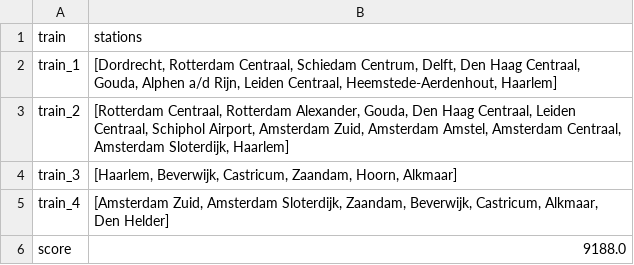
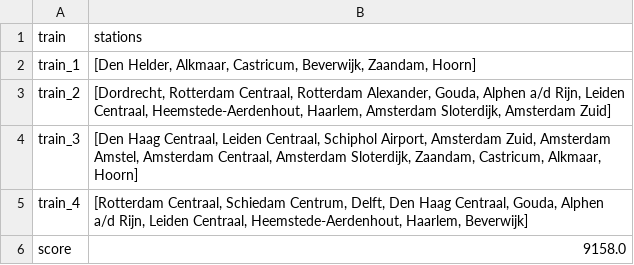
Before and after one commit to sedadenboer/RailNL, a CSV file: results/Hillclimber/Holland/output_prefer_unused_random_start_remove_random_restart.csv, drawn as a sheet.

```diff
--- a/results/Hillclimber/Holland/output_prefer_unused_random_start_remove_random_restart.csv
+++ b/results/Hillclimber/Holland/output_prefer_unused_random_start_remove_random_restart.csv
@@ -1,6 +1,6 @@
 train,stations
-train_1,"[Dordrecht, Rotterdam Centraal, Schiedam Centrum, Delft, Den Haag Centraal, Gouda, Alphen a/d Rijn, Leiden Centraal, Heemstede-Aerdenhout, Haarlem]"
-train_2,"[Rotterdam Centraal, Rotterdam Alexander, Gouda, Den Haag Centraal, Leiden Centraal, Schiphol Airport, Amsterdam Zuid, Amsterdam Amstel, Amsterdam Centraal, Amsterdam Sloterdijk, Haarlem]"
-train_3,"[Haarlem, Beverwijk, Castricum, Zaandam, Hoorn, Alkmaar]"
-train_4,"[Amsterdam Zuid, Amsterdam Sloterdijk, Zaandam, Beverwijk, Castricum, Alkmaar, Den Helder]"
-score,9188.0
+train_1,"[Den Helder, Alkmaar, Castricum, Beverwijk, Zaandam, Hoorn]"
+train_2,"[Dordrecht, Rotterdam Centraal, Rotterdam Alexander, Gouda, Alphen a/d Rijn, Leiden Centraal, Heemstede-Aerdenhout, Haarlem, Amsterdam Sloterdijk, Amsterdam Zuid]"
+train_3,"[Den Haag Centraal, Leiden Centraal, Schiphol Airport, Amsterdam Zuid, Amsterdam Amstel, Amsterdam Centraal, Amsterdam Sloterdijk, Zaandam, Castricum, Alkmaar, Hoorn]"
+train_4,"[Rotterdam Centraal, Schiedam Centrum, Delft, Den Haag Centraal, Gouda, Alphen a/d Rijn, Leiden Centraal, Heemstede-Aerdenhout, Haarlem, Beverwijk]"
+score,9158.0
```
Also changed, not shown: 12 other files.
